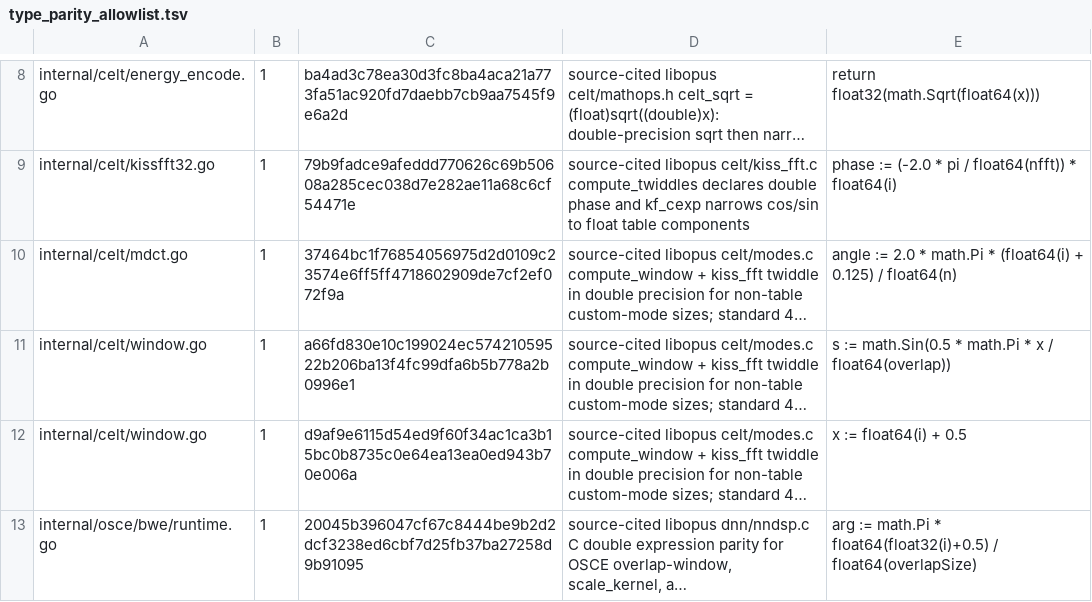
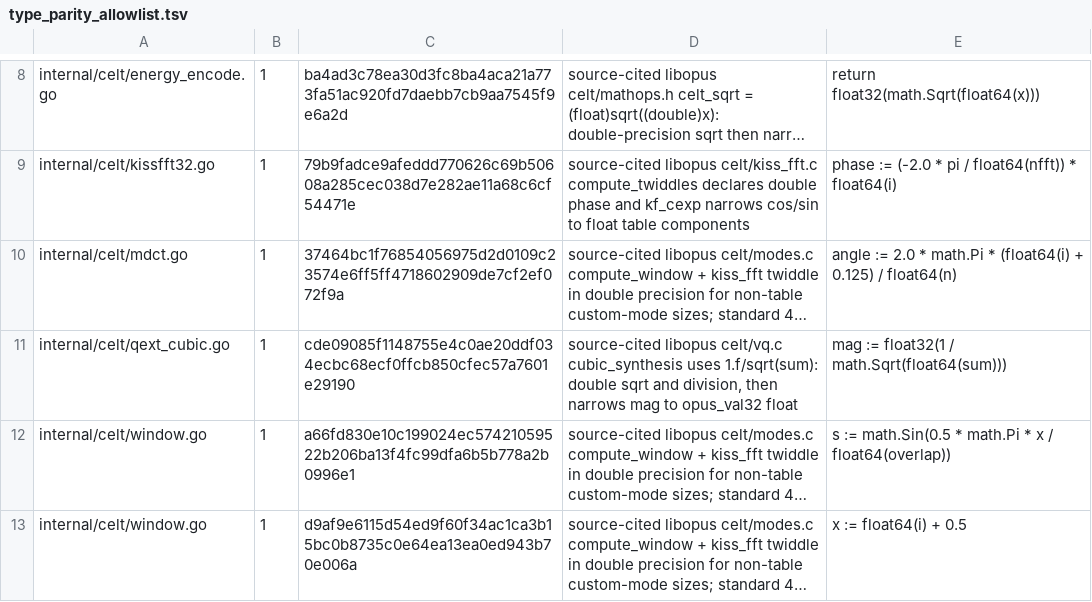
Before and after one commit to thesyncim/gopus, a TSV file: tools/type_parity_allowlist.tsv, drawn as a sheet; only a part is shown, gaps mark what is left out; the shorter side is filled out with more unchanged rows; long unchanged cells end in …; the diff names each change by its address in the sheet, - before the commit and + after, or states it on an @@ line.

Commit message:
Match libopus QEXT cubic synthesis rounding on decode

```diff
--- a/tools/type_parity_allowlist.tsv
+++ b/tools/type_parity_allowlist.tsv
+row 11: internal/celt/qext_cubic.go | 1 | cde09085f1148755e4c0ae20ddf034ecbc68ecf0ffcb850cfec57a7601e29190 | source-cited libopus celt/vq.c cubic_synthesis uses 1.f/sqrt(sum): double sqrt and division, then narrows mag to opus_val32 float | mag := float32(1 / math.Sqrt(float64(sum)))
```
Also changed, not shown: 4 other files.
